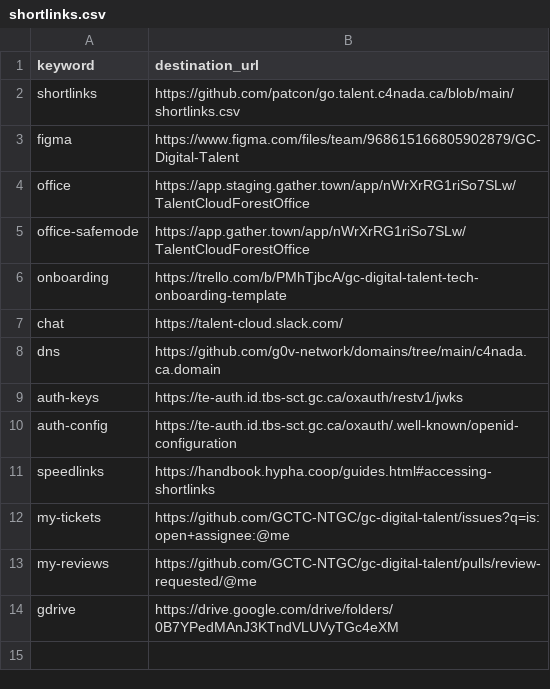
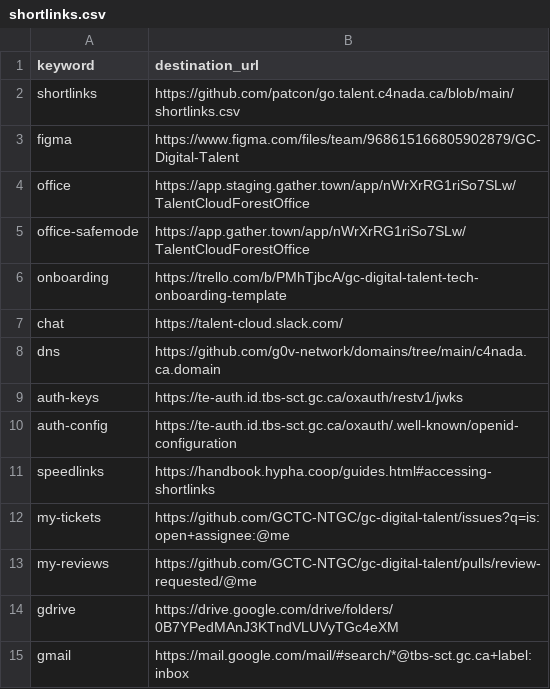
Before and after one commit to tristan-orourke/go.talent.c4nada.ca, a CSV file: shortlinks.csv, drawn as a sheet.

Commit message:
Added gmail shortlink

```diff
--- a/shortlinks.csv
+++ b/shortlinks.csv
@@ -14 +14,2 @@ my-reviews,https://github.com/GCTC-NTGC/gc-digital-talent/pulls/review-requested
 gdrive,https://drive.google.com/drive/folders/0B7YPedMAnJ3KTndVLUVyTGc4eXM
+gmail,https://mail.google.com/mail/#search/*@tbs-sct.gc.ca+label:inbox
```
